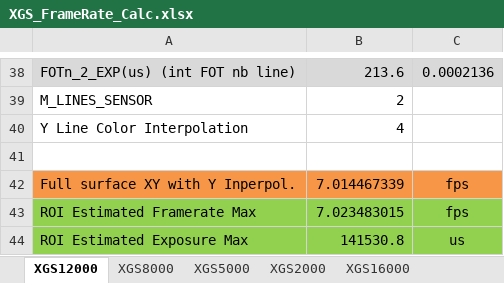
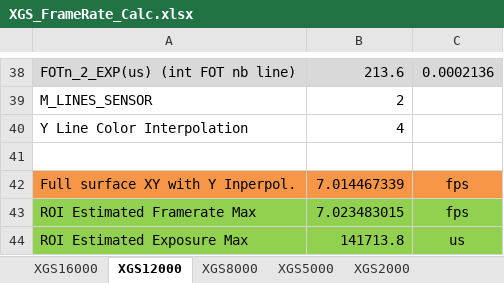
Before and after one commit to AM4511/test_migrate_iris4, an Excel workbook: athena/bench/XGS_FrameRate_Calc.xlsx, sheet XGS12000, drawn as a sheet; only a part is shown, gaps mark what is left out; values as stored, in another font and other column widths than the file's, no borders; the diff names each change by its address in the sheet, - before the commit and + after, or states it on an @@ line.

```diff
--- a/athena/bench/XGS_FrameRate_Calc.xlsx (sheet XGS12000)
+++ b/athena/bench/XGS_FrameRate_Calc.xlsx (sheet XGS12000)
@@ sheet tab order changed: XGS16000 | XGS12000 | XGS8000 | XGS5000 | XGS2000 @@
-B44: 141530.8
+B44: 141713.8
```
Also changed, not shown: sheet XGS16000, sheet XGS2000, sheet XGS8000, sheet XGS5000.
